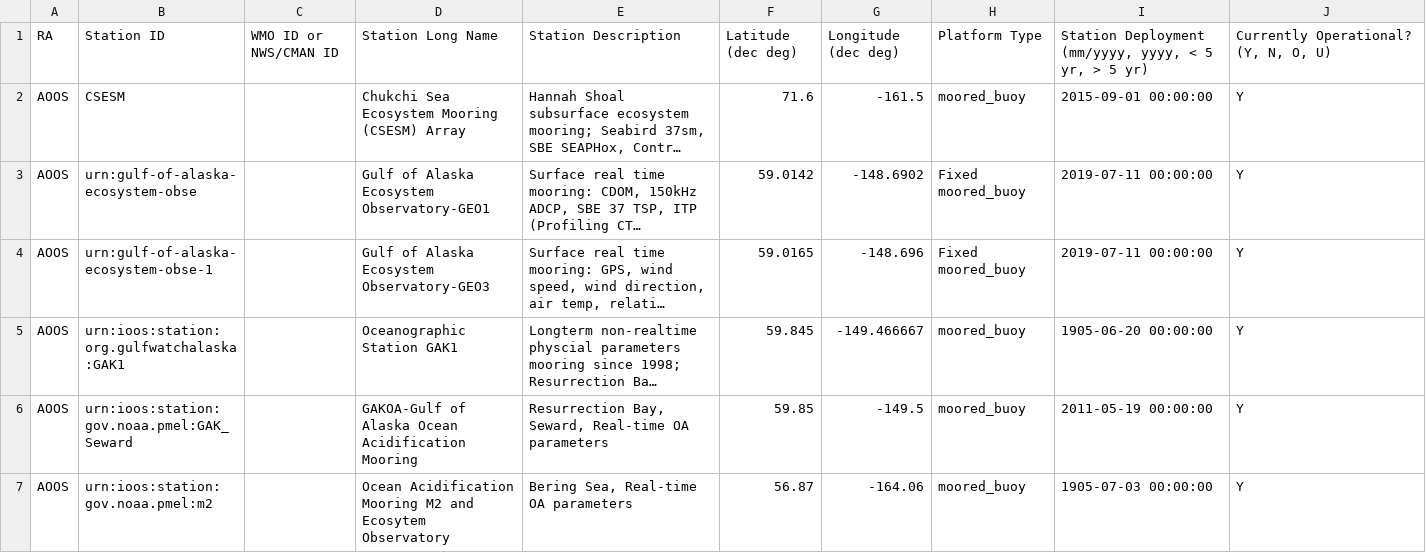
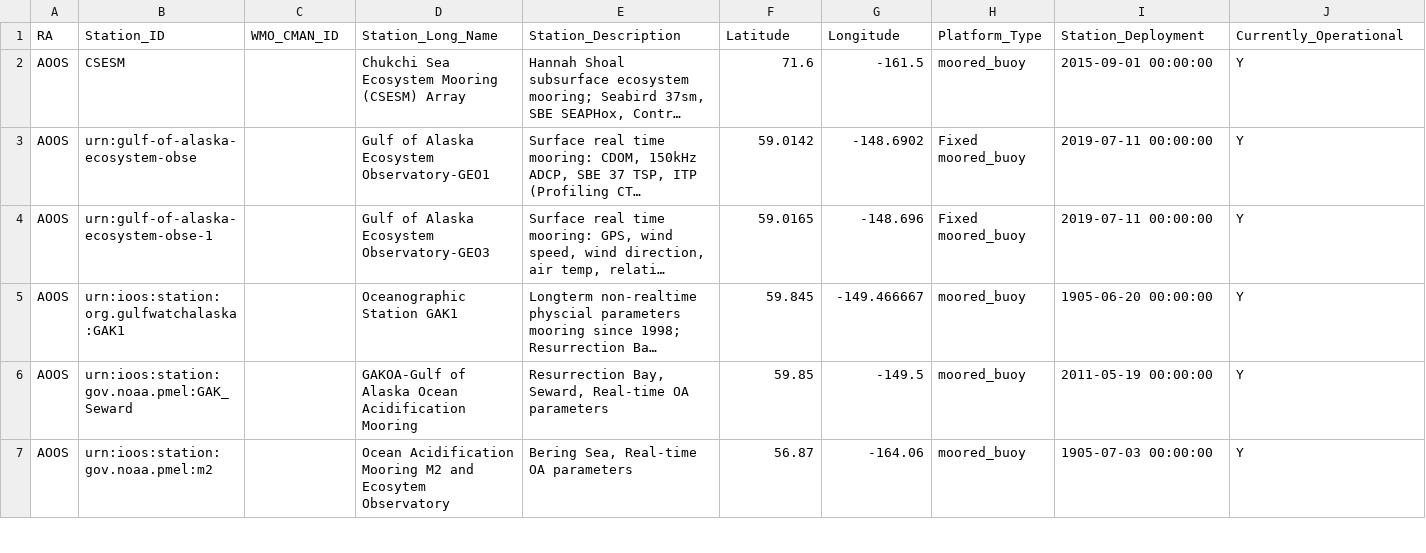
Before and after one commit to ioos/ioos-asset-inventory, a CSV file: 2022/combined_raw_inventory.csv, drawn as a sheet; only a part is shown; long unchanged cells end in …; removed rows and columns are numbered as before the commit, all else as after; rows hold the shown columns only; the diff names each change by its address in the sheet, - before the commit and + after, or states it on an @@ line.

```diff
--- a/2022/combined_raw_inventory.csv
+++ b/2022/combined_raw_inventory.csv
-row 1: RA | Station ID | WMO ID or NWS/CMAN ID | Station Long Name | Station Description | Latitude (dec deg) | Longitude (dec deg) | Platform Type | Station Deployment (mm/yyyy, yyyy, < 5 yr, > 5 yr) | Currently Operational? (Y, N, O, U)
+row 1: RA | Station_ID | WMO_CMAN_ID | Station_Long_Name | Station_Description | Latitude | Longitude | Platform_Type | Station_Deployment | Currently_Operational
```
Also changed, not shown: 2020/combined_raw_inventory.csv, 2021/combined_raw_inventory.csv, 11 other files.
